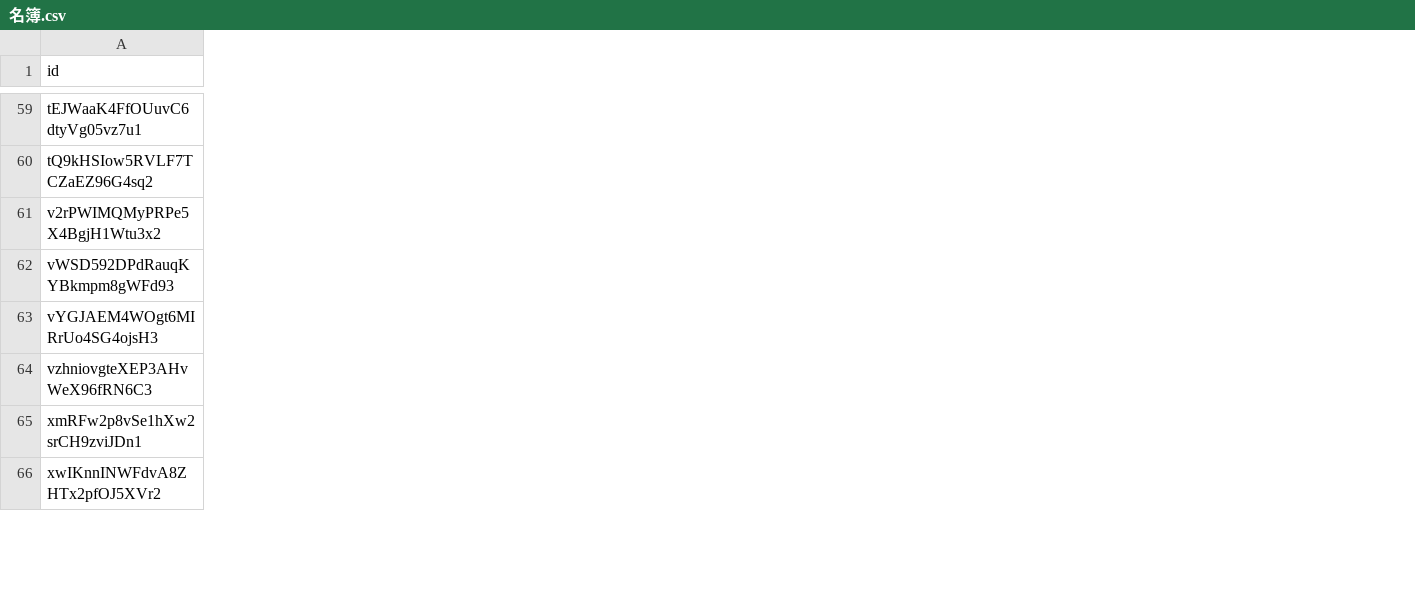
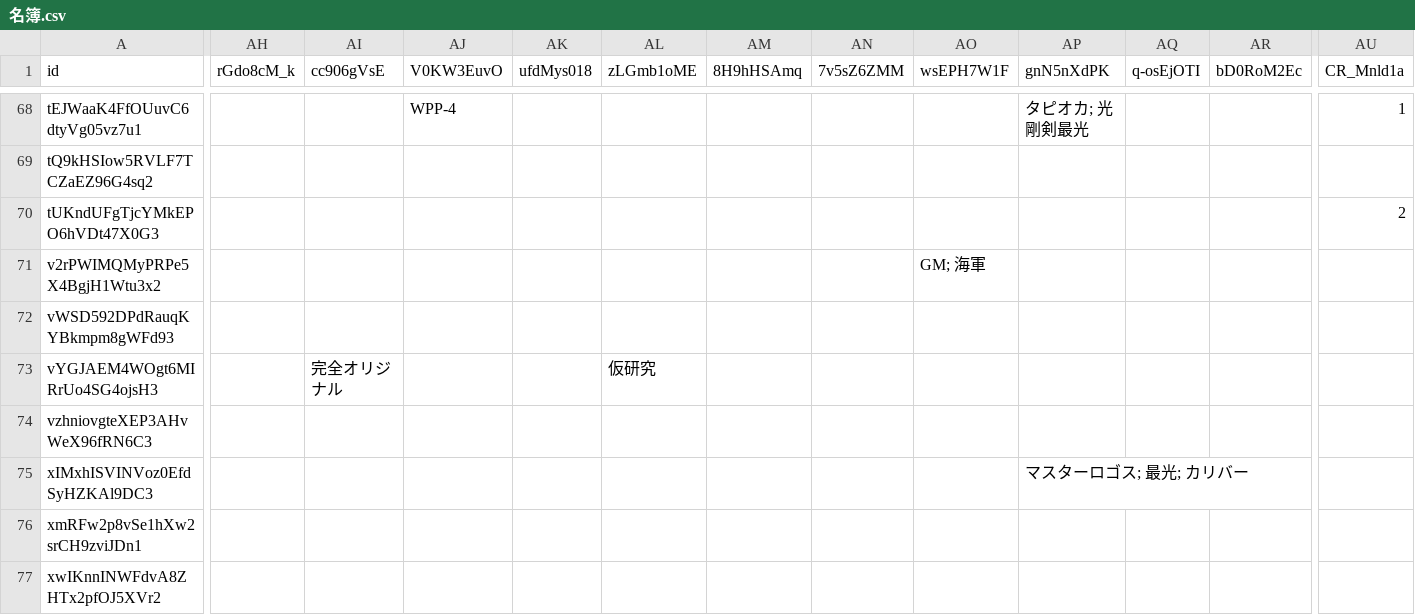
Before and after one commit to naka444/testtool, a CSV file: 名簿.csv, drawn as a sheet; only a part is shown, gaps mark what is left out; rows hold the shown columns only; the diff covers the shown part only; the diff names each change by its address in the sheet, - before the commit and + after, or states it on an @@ line.

Commit message:
chore: update participants (append room)

```diff
--- a/名簿.csv
+++ b/名簿.csv
+column AH (rGdo8cM_k), empty
+column AI (cc906gVsE), row 73: 完全オリジナル
+column AJ (V0KW3EuvO), row 68: WPP-4
+column AK (ufdMys018), empty
+column AL (zLGmb1oME), row 73: 仮研究
+column AM (8H9hHSAmq), empty
+column AN (7v5sZ6ZMM), empty
+column AO (wsEPH7W1F), row 71: GM; 海軍
+column AP (gnN5nXdPK), row 68: タピオカ; 光剛剣最光
+column AQ (q-osEjOTI), empty
+column AR (bD0RoM2Ec), empty
+column AU (CR_Mnld1a), row 68: 1
+row 70: tUKndUFgTjcYMkEPO6hVDt47X0G3 |  |  |  |  |  |  |  |  |  |  |  | 2
+row 75: xIMxhISVINVoz0EfdSyHZKAl9DC3 |  |  |  |  |  |  |  |  | マスターロゴス; 最光; カリバー
```
Also changed, not shown: 12 added rows and 13 added columns elsewhere in this file.
